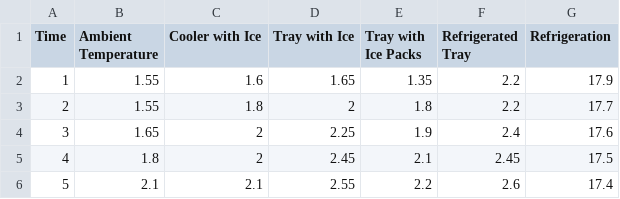
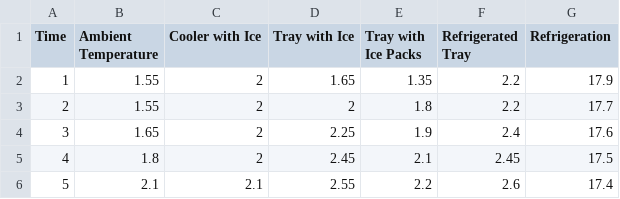
Before and after one commit to gareyes3/Share-Table-Milk, a CSV file: R/Bevier_Trial_Temps_Internal_50min.csv, drawn as a sheet; only a part is shown.

```diff
--- a/R/Bevier_Trial_Temps_Internal_50min.csv
+++ b/R/Bevier_Trial_Temps_Internal_50min.csv
@@ -1,4 +1,4 @@
 Time,Ambient Temperature,Cooler with Ice,Tray with Ice,Tray with Ice Packs ,Refrigerated Tray,Refrigeration
-1,1.55,1.6,1.65,1.35,2.2,17.9
-2,1.55,1.8,2,1.8,2.2,17.7
+1,1.55,2,1.65,1.35,2.2,17.9
+2,1.55,2,2,1.8,2.2,17.7
 3,1.65,2,2.25,1.9,2.4,17.6
```
Also changed, not shown: R/Bevier_Trial_Temps_External_30min.csv, R/Bevier_Trial_Temps_External_50min.csv, 6 other files.
